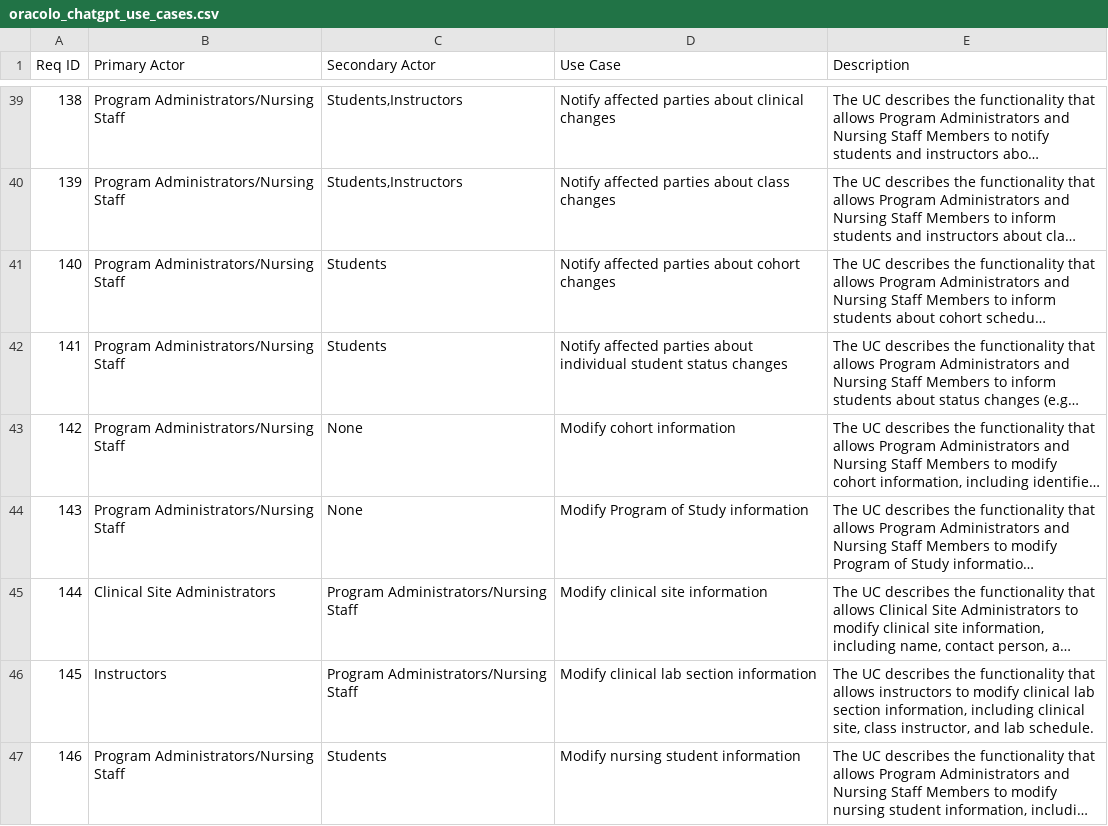
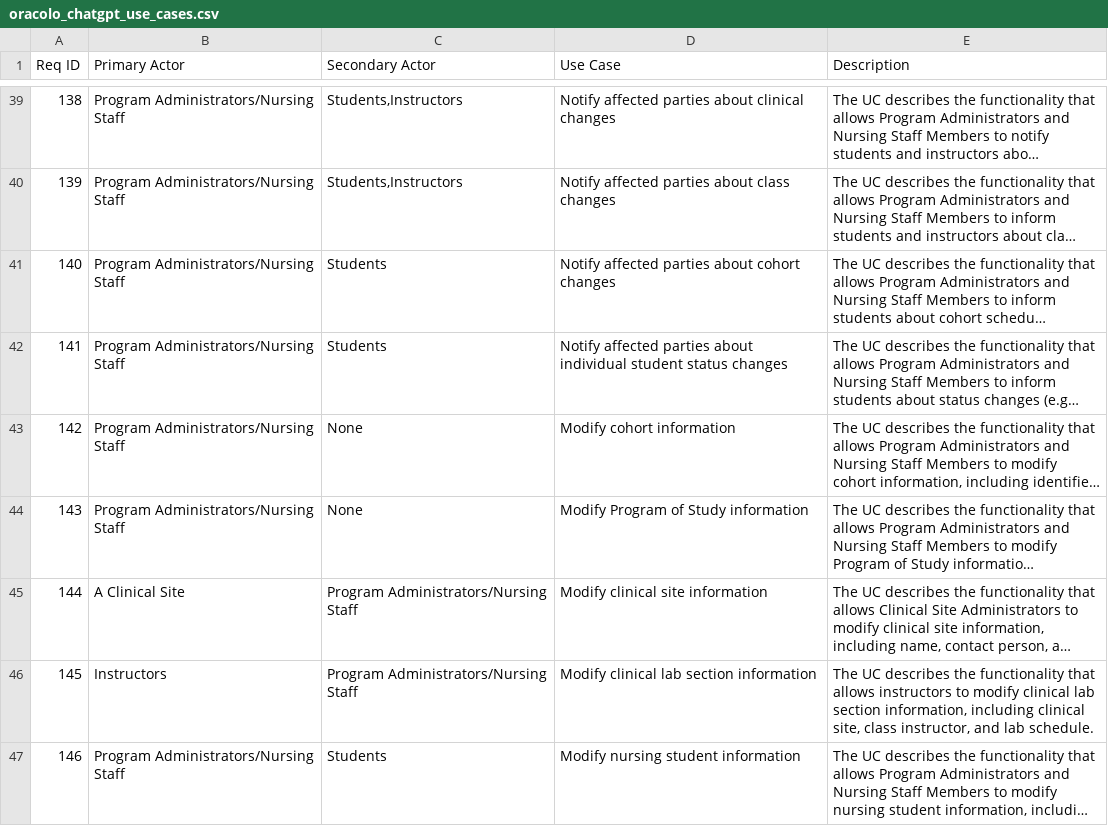
Before and after one commit to gianlucatrani/userStoriesGenerator, a CSV file: oracolo/oracolo_chatgpt_use_cases.csv, drawn as a sheet; only a part is shown, gaps mark what is left out; long unchanged cells end in …; the diff names each change by its address in the sheet, - before the commit and + after, or states it on an @@ line.

Commit message:
update

```diff
--- a/oracolo/oracolo_chatgpt_use_cases.csv
+++ b/oracolo/oracolo_chatgpt_use_cases.csv
-B45 (Primary Actor): Clinical Site Administrators
+B45 (Primary Actor): A Clinical Site
```
